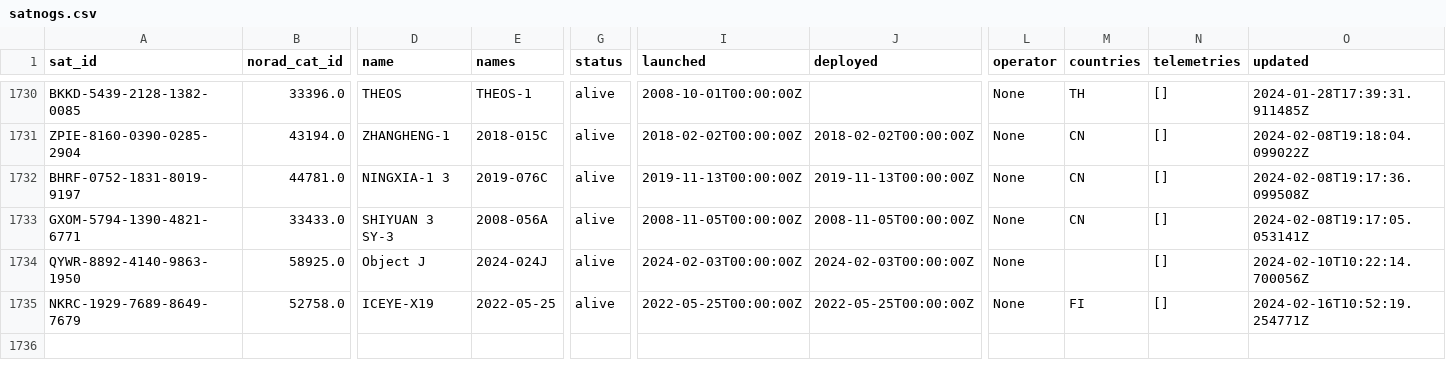
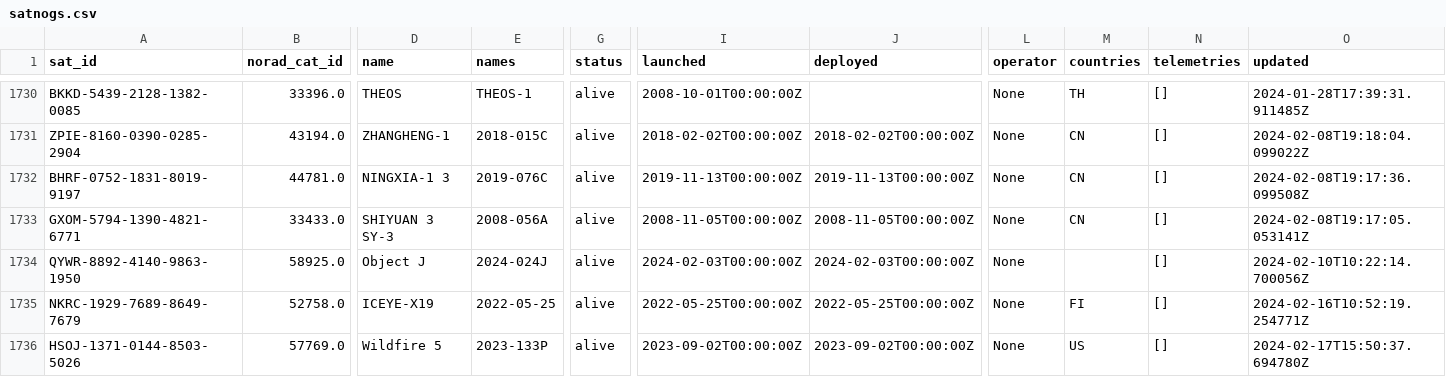
Before and after one commit to maruko8k/amateur-satellite-database, a CSV file: data/satnogs.csv, drawn as a sheet; only a part is shown, gaps mark what is left out; rows hold the shown columns only; the diff names each change by its address in the sheet, - before the commit and + after, or states it on an @@ line.

```diff
--- a/data/satnogs.csv
+++ b/data/satnogs.csv
+row 1736: HSOJ-1371-0144-8503-5026 | 57769.0 | Wildfire 5 | 2023-133P | alive | 2023-09-02T00:00:00Z | 2023-09-02T00:00:00Z | None | US | [] | 2024-02-17T15:50:37.694780Z
```
Also changed, not shown: 1 other file.
